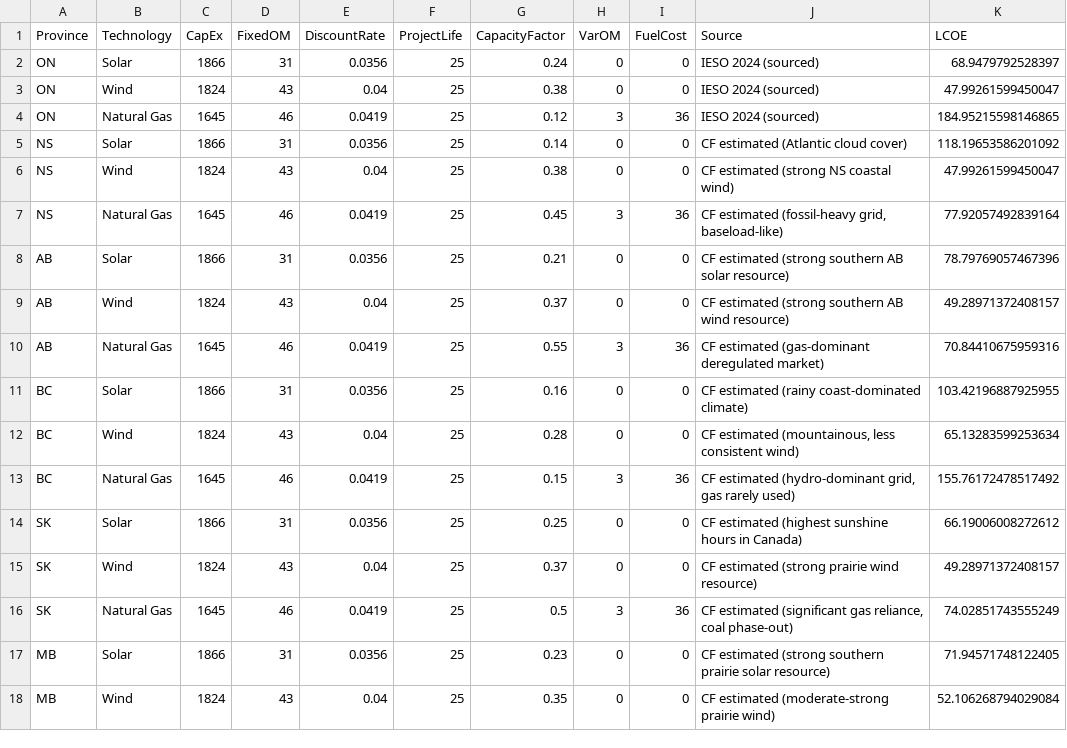
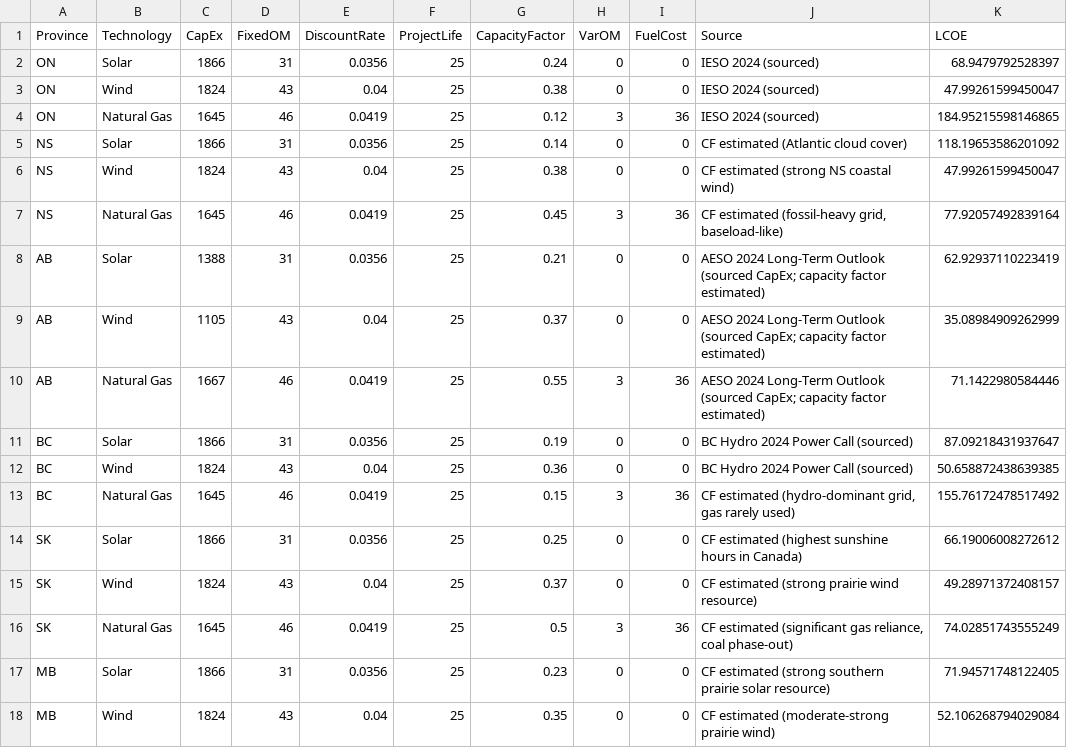
Before and after one commit to tmugomba/lcoe-optimization-tool, a CSV file: data/lcoe_defaults.csv, drawn as a sheet; only a part is shown.

Commit message:
Add Alberta's real AESO capital costs; add dynamic 'why this number' insight boxes and province-level context notes

```diff
--- a/data/lcoe_defaults.csv
+++ b/data/lcoe_defaults.csv
@@ -7,7 +7,7 @@ NS,Wind,1824,43,0.04,25,0.38,0,0,CF estimated (strong NS coastal wind),47.992615
 NS,Natural Gas,1645,46,0.0419,25,0.45,3,36,"CF estimated (fossil-heavy grid, baseload-like)",77.92057492839164
-AB,Solar,1866,31,0.0356,25,0.21,0,0,CF estimated (strong southern AB solar resource),78.79769057467396
-AB,Wind,1824,43,0.04,25,0.37,0,0,CF estimated (strong southern AB wind resource),49.28971372408157
-AB,Natural Gas,1645,46,0.0419,25,0.55,3,36,CF estimated (gas-dominant deregulated market),70.84410675959316
-BC,Solar,1866,31,0.0356,25,0.16,0,0,CF estimated (rainy coast-dominated climate),103.42196887925955
-BC,Wind,1824,43,0.04,25,0.28,0,0,"CF estimated (mountainous, less consistent wind)",65.13283599253634
+AB,Solar,1388,31,0.0356,25,0.21,0,0,AESO 2024 Long-Term Outlook (sourced CapEx; capacity factor estimated),62.92937110223419
+AB,Wind,1105,43,0.04,25,0.37,0,0,AESO 2024 Long-Term Outlook (sourced CapEx; capacity factor estimated),35.08984909262999
+AB,Natural Gas,1667,46,0.0419,25,0.55,3,36,AESO 2024 Long-Term Outlook (sourced CapEx; capacity factor estimated),71.1422980584446
+BC,Solar,1866,31,0.0356,25,0.19,0,0,BC Hydro 2024 Power Call (sourced),87.09218431937647
+BC,Wind,1824,43,0.04,25,0.36,0,0,BC Hydro 2024 Power Call (sourced),50.658872438639385
 BC,Natural Gas,1645,46,0.0419,25,0.15,3,36,"CF estimated (hydro-dominant grid, gas rarely used)",155.76172478517492
```
Also changed, not shown: 1 other file.
